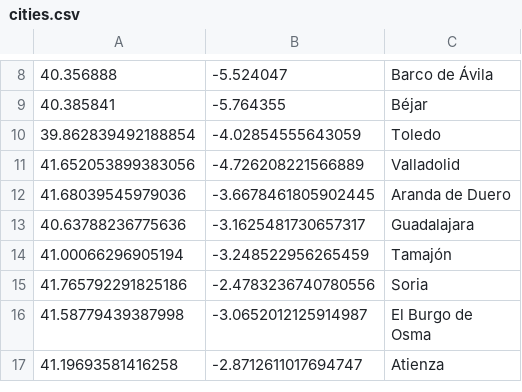
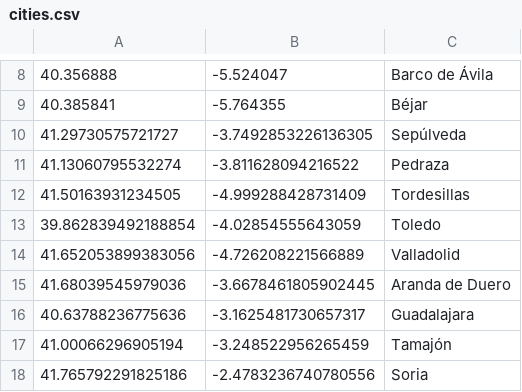
Before and after one commit to B4dWo1f/RUNplots, a CSV file: cities.csv, drawn as a sheet; only a part is shown, gaps mark what is left out; the shorter side is filled out with more unchanged rows; the diff names each change by its address in the sheet, - before the commit and + after, or states it on an @@ line.

Commit message:
expand cities

```diff
--- a/cities.csv
+++ b/cities.csv
+row 10: 41.29730575721727 | -3.7492853226136305 | Sepúlveda
+row 11: 41.13060795532274 | -3.811628094216522 | Pedraza
+row 12: 41.50163931234505 | -4.999288428731409 | Tordesillas
```
